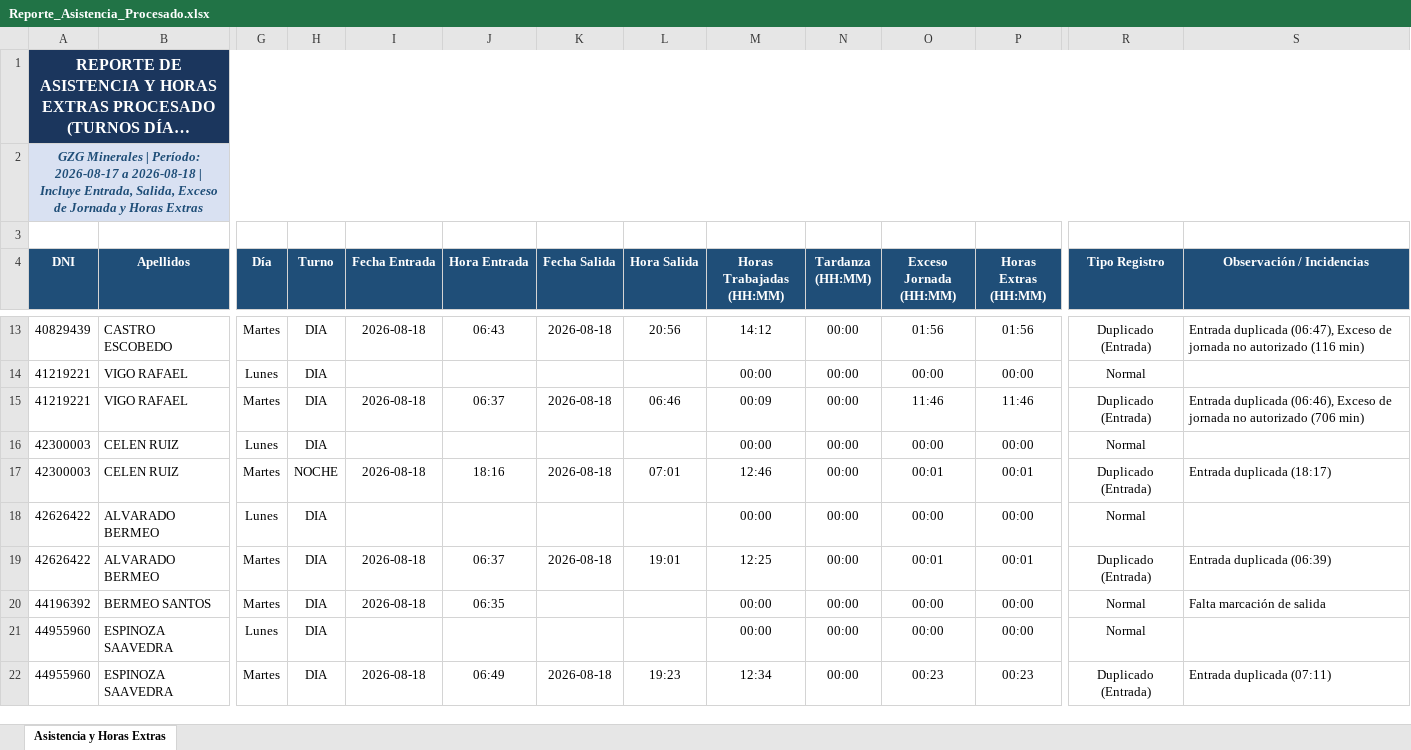
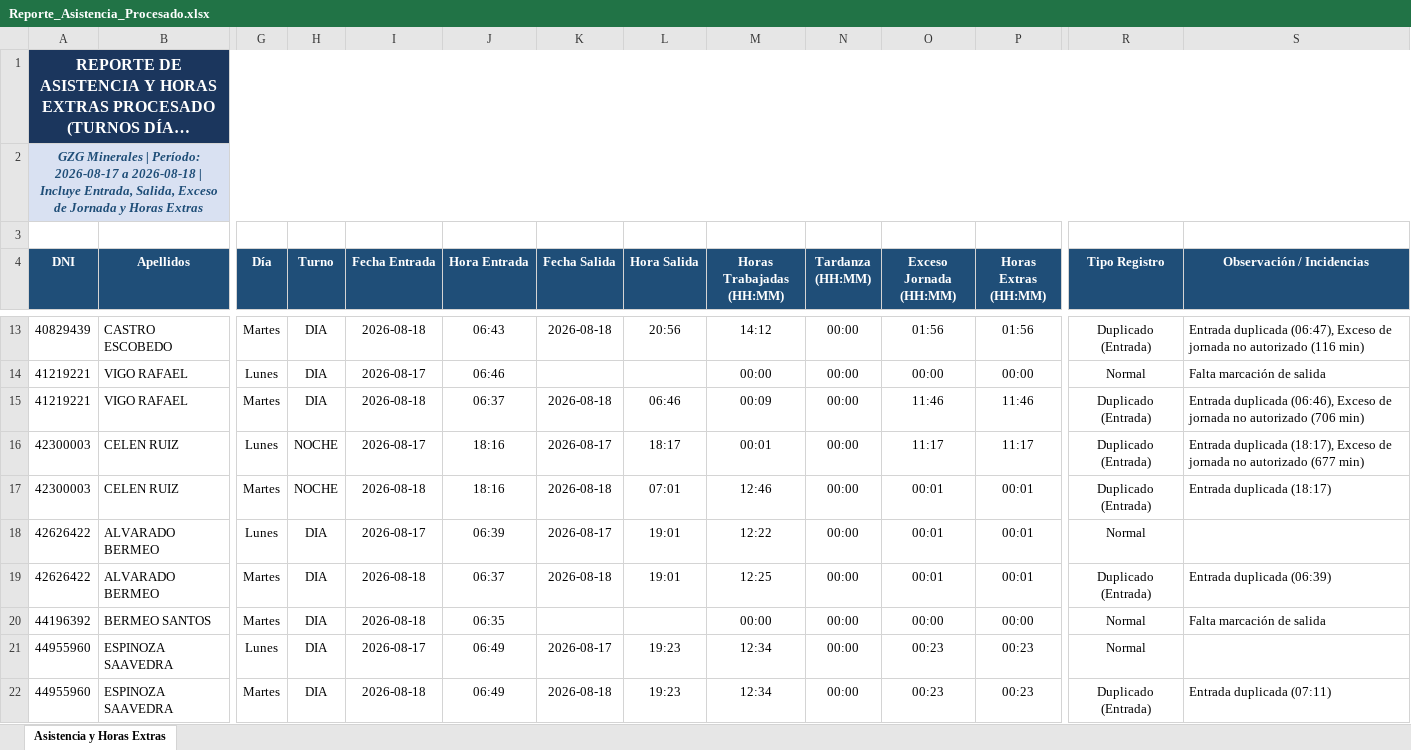
Before and after one commit to gzg2026-hub/Sistema_Asistencia_GZG, an Excel workbook: Reporte_Asistencia_Procesado.xlsx, sheet Asistencia y Horas Extras, drawn as a sheet; only a part is shown, gaps mark what is left out; long unchanged cells end in …; values as stored, in another font and other column widths than the file's, no borders; the diff covers the shown part only; the diff names each change by its address in the sheet, - before the commit and + after, or states it on an @@ line.

Commit message:
Solucionado error de parseo de marcas de tiempo en parse_time_val. Ahora se extrae correctamente hora de entrada y salida para todas las fechas

```diff
--- a/Reporte_Asistencia_Procesado.xlsx (sheet Asistencia y Horas Extras)
+++ b/Reporte_Asistencia_Procesado.xlsx (sheet Asistencia y Horas Extras)
-I14 (Fecha Entrada): (empty)
+I14 (Fecha Entrada): 2026-08-17
-J14 (Hora Entrada): (empty)
+J14 (Hora Entrada): 06:46
-S14 (Observación / Incidencias): (empty)
+S14 (Observación / Incidencias): Falta marcación de salida
-H16 (Turno): DIA
+H16 (Turno): NOCHE
-I16 (Fecha Entrada): (empty)
+I16 (Fecha Entrada): 2026-08-17
-J16 (Hora Entrada): (empty)
+J16 (Hora Entrada): 18:16
-K16 (Fecha Salida): (empty)
+K16 (Fecha Salida): 2026-08-17
-L16 (Hora Salida): (empty)
+L16 (Hora Salida): 18:17
-M16 (Horas Trabajadas (HH:MM)): 00:00
+M16 (Horas Trabajadas (HH:MM)): 00:01
-O16 (Exceso Jornada (HH:MM)): 00:00
+O16 (Exceso Jornada (HH:MM)): 11:17
-P16 (Horas Extras (HH:MM)): 00:00
+P16 (Horas Extras (HH:MM)): 11:17
-R16 (Tipo Registro): Normal
+R16 (Tipo Registro): Duplicado (Entrada)
-S16 (Observación / Incidencias): (empty)
+S16 (Observación / Incidencias): Entrada duplicada (18:17), Exceso de jornada no autorizado (677 min)
-I18 (Fecha Entrada): (empty)
+I18 (Fecha Entrada): 2026-08-17
-J18 (Hora Entrada): (empty)
+J18 (Hora Entrada): 06:39
-K18 (Fecha Salida): (empty)
+K18 (Fecha Salida): 2026-08-17
-L18 (Hora Salida): (empty)
+L18 (Hora Salida): 19:01
-M18 (Horas Trabajadas (HH:MM)): 00:00
+M18 (Horas Trabajadas (HH:MM)): 12:22
-O18 (Exceso Jornada (HH:MM)): 00:00
+O18 (Exceso Jornada (HH:MM)): 00:01
-P18 (Horas Extras (HH:MM)): 00:00
+P18 (Horas Extras (HH:MM)): 00:01
-I21 (Fecha Entrada): (empty)
+I21 (Fecha Entrada): 2026-08-17
-J21 (Hora Entrada): (empty)
+J21 (Hora Entrada): 06:49
-K21 (Fecha Salida): (empty)
+K21 (Fecha Salida): 2026-08-17
-L21 (Hora Salida): (empty)
+L21 (Hora Salida): 19:23
-M21 (Horas Trabajadas (HH:MM)): 00:00
+M21 (Horas Trabajadas (HH:MM)): 12:34
-O21 (Exceso Jornada (HH:MM)): 00:00
+O21 (Exceso Jornada (HH:MM)): 00:23
-P21 (Horas Extras (HH:MM)): 00:00
+P21 (Horas Extras (HH:MM)): 00:23
```
Also changed, not shown: 213 edited cells elsewhere in this sheet, 1 other file.
